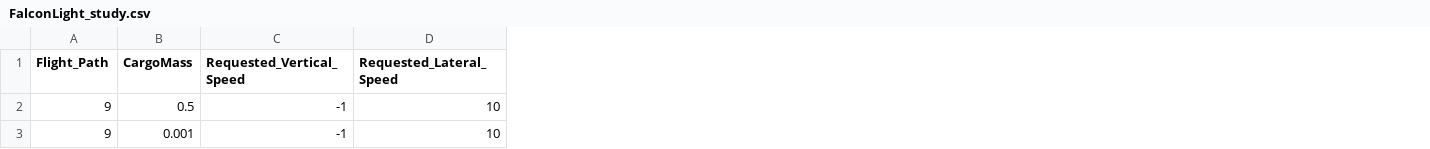
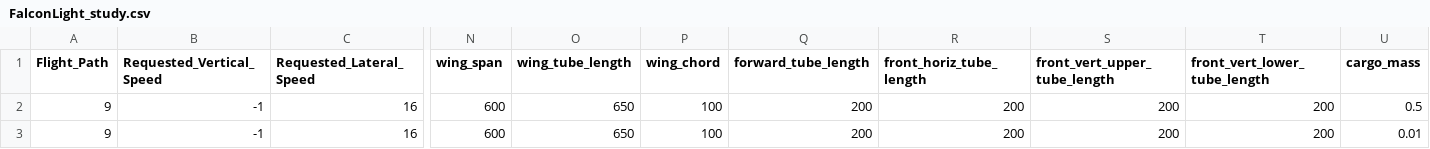
Before and after one commit to symbench/athens-graphops, a CSV file: designs-hackathon2/FalconLight_study.csv, drawn as a sheet; only a part is shown, gaps mark what is left out; removed rows and columns are numbered as before the commit, all else as after; the diff names each change by its address in the sheet, - before the commit and + after, or states it on an @@ line.

Commit message:
Collapsing FalconLight designs to latest

```diff
--- a/designs-hackathon2/FalconLight_study.csv
+++ b/designs-hackathon2/FalconLight_study.csv
-column B (CargoMass), rows 2-3: 0.5 | 0.001
+column N (wing_span), rows 2-3: 600 | 600
+column O (wing_tube_length), rows 2-3: 650 | 650
+column P (wing_chord), rows 2-3: 100 | 100
+column Q (forward_tube_length), rows 2-3: 200 | 200
+column R (front_horiz_tube_length), rows 2-3: 200 | 200
+column S (front_vert_upper_tube_length), rows 2-3: 200 | 200
+column T (front_vert_lower_tube_length), rows 2-3: 200 | 200
+column U (cargo_mass), rows 2-3: 0.5 | 0.01
-C2:C3 (Requested_Lateral_Speed): 10
+C2:C3 (Requested_Lateral_Speed): 16
```
Also changed, not shown: 4 other files.
